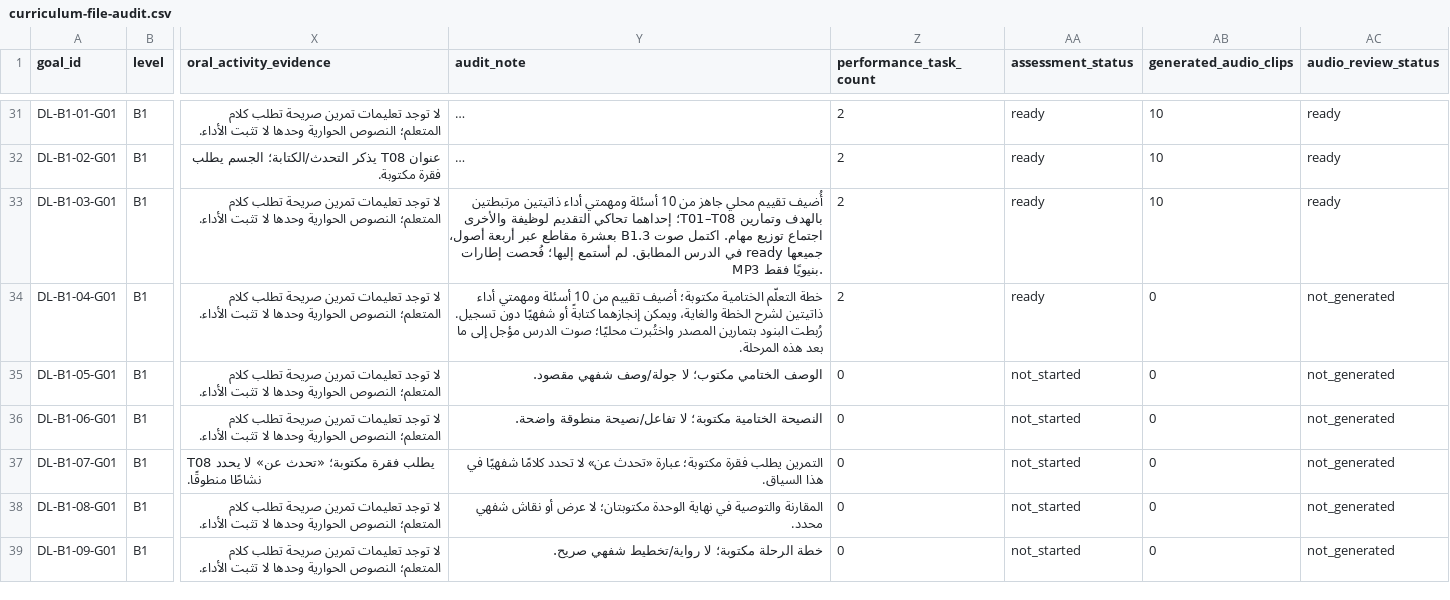
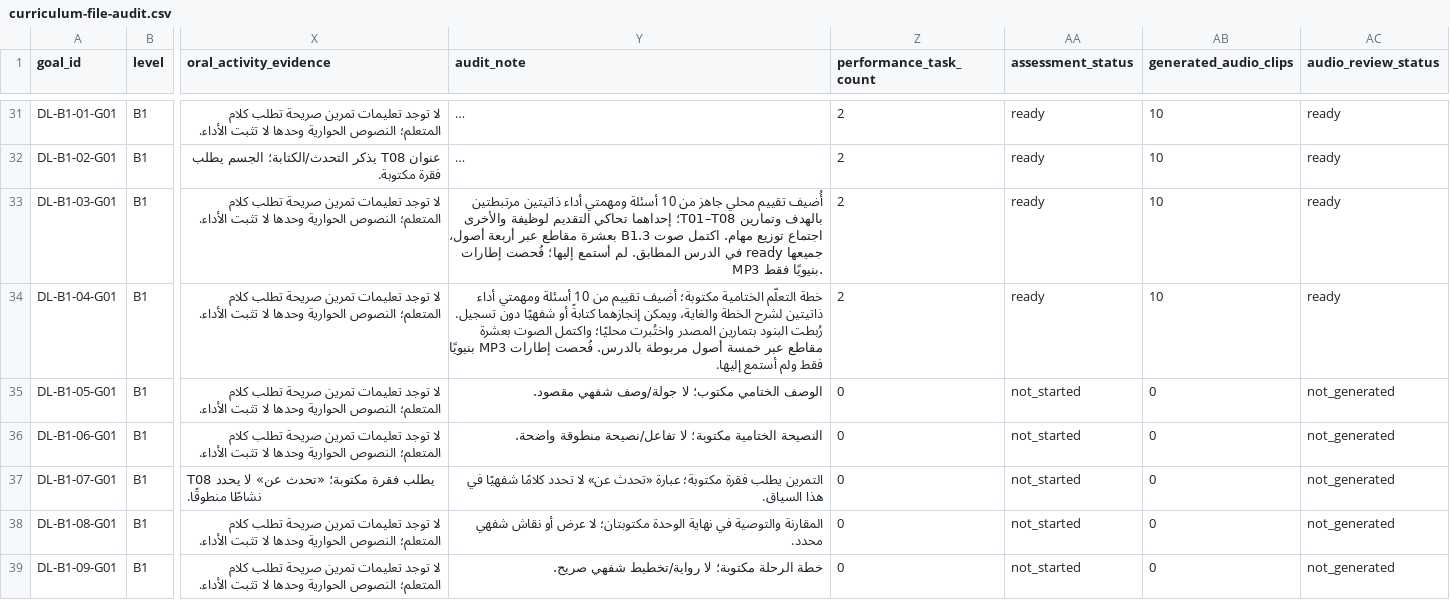
Before and after one commit to naderba69/deutschlern, a CSV file: data/curriculum-file-audit.csv, drawn as a sheet; only a part is shown, gaps mark what is left out; long unchanged cells end in …; the diff names each change by its address in the sheet, - before the commit and + after, or states it on an @@ line.

```diff
--- a/data/curriculum-file-audit.csv
+++ b/data/curriculum-file-audit.csv
-Y34 (audit_note): …واختُبرت محليًا؛ صوت الدرس مؤجل إلى ما بعد هذه المرحلة.
+Y34 (audit_note): …واختُبرت محليًا؛ واكتمل الصوت بعشرة مقاطع عبر خمسة أصول مربوطة بالدرس. فُحصت إطارات MP3 بنيويًا فقط ولم أستمع إليها.
-AB34 (generated_audio_clips): 0
+AB34 (generated_audio_clips): 10
-AC34 (audio_review_status): not_generated
+AC34 (audio_review_status): ready
```
Also changed, not shown: data/audio-asset-register.csv, 21 other files.
